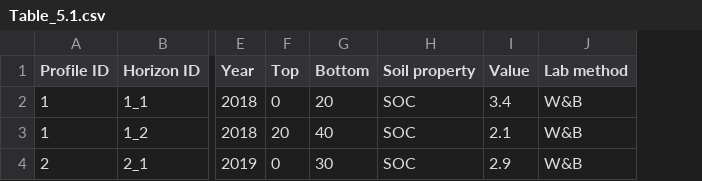
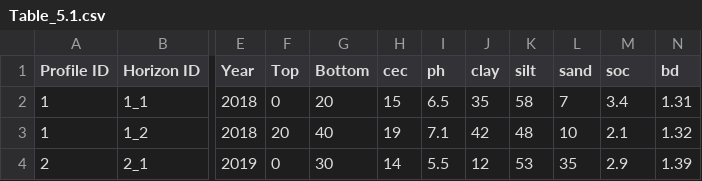
Before and after one commit to FAO-SID/GSNmap-TM, a CSV file: tables/Table_5.1.csv, drawn as a sheet; only a part is shown, gaps mark what is left out; removed rows and columns are numbered as before the commit, all else as after; the diff names each change by its address in the sheet, - before the commit and + after, or states it on an @@ line.

Commit message:
modify table 5.1

```diff
--- a/tables/Table_5.1.csv
+++ b/tables/Table_5.1.csv
-column H (Soil property), rows 2-4: all SOC
+column H (cec), rows 2-4: 15 | 19 | 14
+column I (ph), rows 2-4: 6.5 | 7.1 | 5.5
+column J (clay), rows 2-4: 35 | 42 | 12
+column K (silt), rows 2-4: 58 | 48 | 53
+column L (sand), rows 2-4: 7 | 10 | 35
-column J (Lab method), rows 2-4: all W&B
+column N (bd), rows 2-4: 1.31 | 1.32 | 1.39
-M1: Value
+M1: soc
```
Also changed, not shown: 1 other file.
